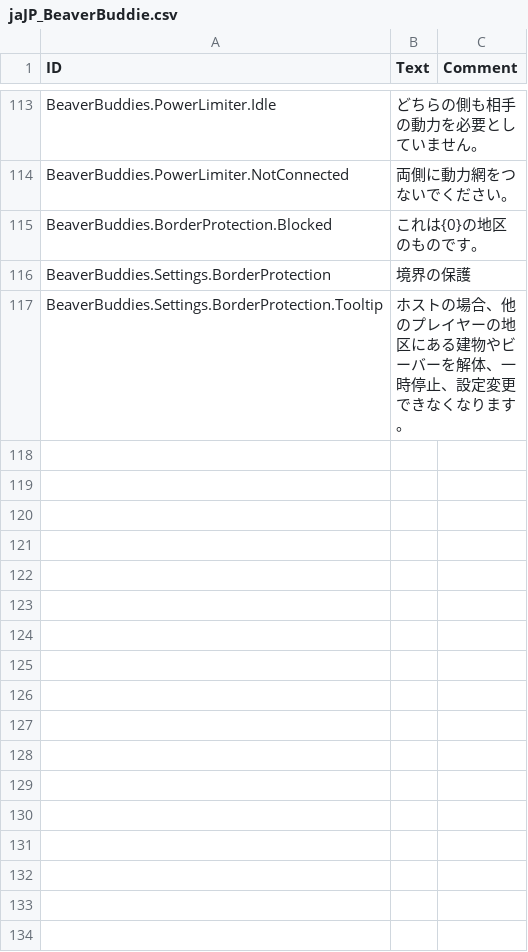
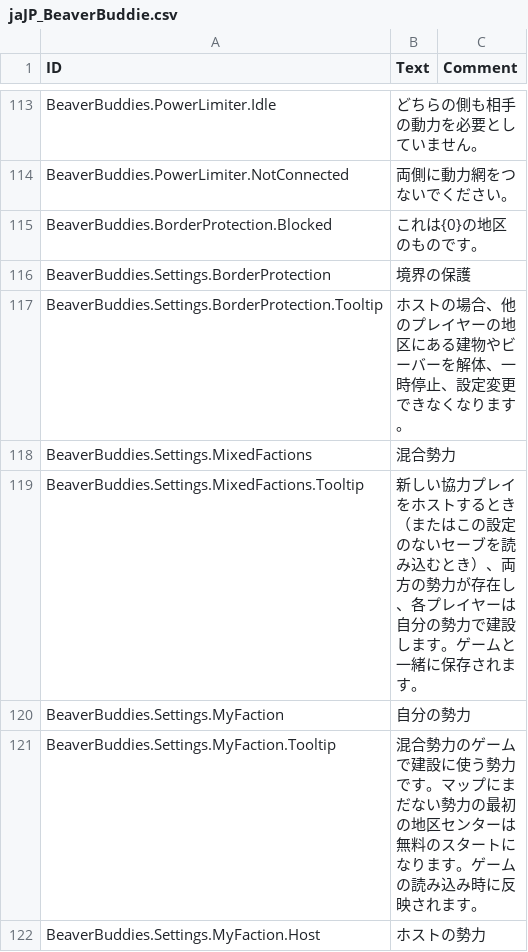
Before and after one commit to FezVrasta/BeaverBuddies-CoOp-PvP-Edition, a CSV file: BeaverBuddies/Localizations/jaJP_BeaverBuddie.csv, drawn as a sheet; only a part is shown, gaps mark what is left out.

```diff
--- a/BeaverBuddies/Localizations/jaJP_BeaverBuddie.csv
+++ b/BeaverBuddies/Localizations/jaJP_BeaverBuddie.csv
@@ -148 +148,6 @@ BeaverBuddies.Settings.BorderProtection,"境界の保護",""
 BeaverBuddies.Settings.BorderProtection.Tooltip,"ホストの場合、他のプレイヤーの地区にある建物やビーバーを解体、一時停止、設定変更できなくなります。",""
+BeaverBuddies.Settings.MixedFactions,"混合勢力",""
+BeaverBuddies.Settings.MixedFactions.Tooltip,"新しい協力プレイをホストするとき（またはこの設定のないセーブを読み込むとき）、両方の勢力が存在し、各プレイヤーは自分の勢力で建設します。ゲームと一緒に保存されます。",""
+BeaverBuddies.Settings.MyFaction,"自分の勢力",""
+BeaverBuddies.Settings.MyFaction.Tooltip,"混合勢力のゲームで建設に使う勢力です。マップにまだない勢力の最初の地区センターは無料のスタートになります。ゲームの読み込み時に反映されます。",""
+BeaverBuddies.Settings.MyFaction.Host,"ホストの勢力",""
```
Also changed, not shown: BeaverBuddies/Localizations/deDE_BeaverBuddie.csv, BeaverBuddies/Localizations/koKR_BeaverBuddie.csv, 17 other files.
